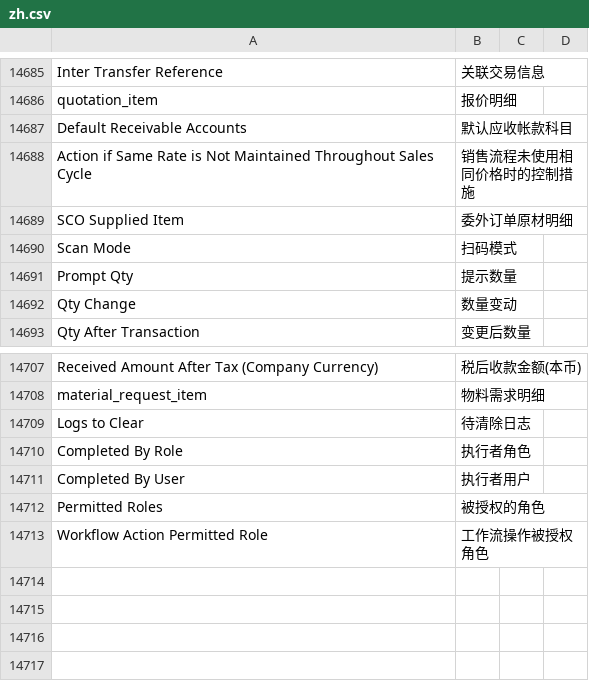
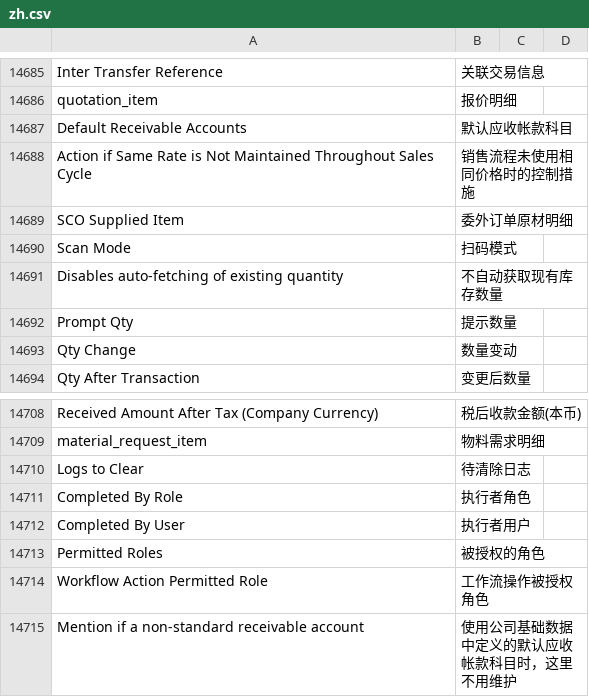
Before and after one commit to z1coyan/erpnext_chinese, a CSV file: erpnext_chinese/translations/zh.csv, drawn as a sheet; only a part is shown, gaps mark what is left out; the diff names each change by its address in the sheet, - before the commit and + after, or states it on an @@ line.

```diff
--- a/erpnext_chinese/translations/zh.csv
+++ b/erpnext_chinese/translations/zh.csv
+row 14691: Disables auto-fetching of existing quantity | 不自动获取现有库存数量
+row 14715: Mention if a non-standard receivable account | 使用公司基础数据中定义的默认应收帐款科目时，这里不用维护
```
Also changed, not shown: 1 other file.
